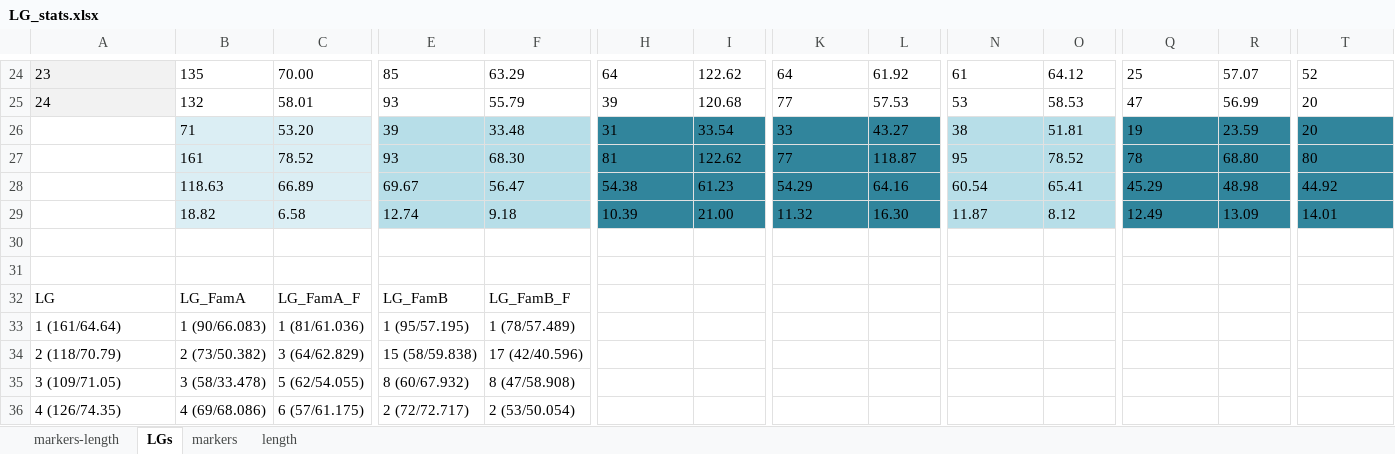
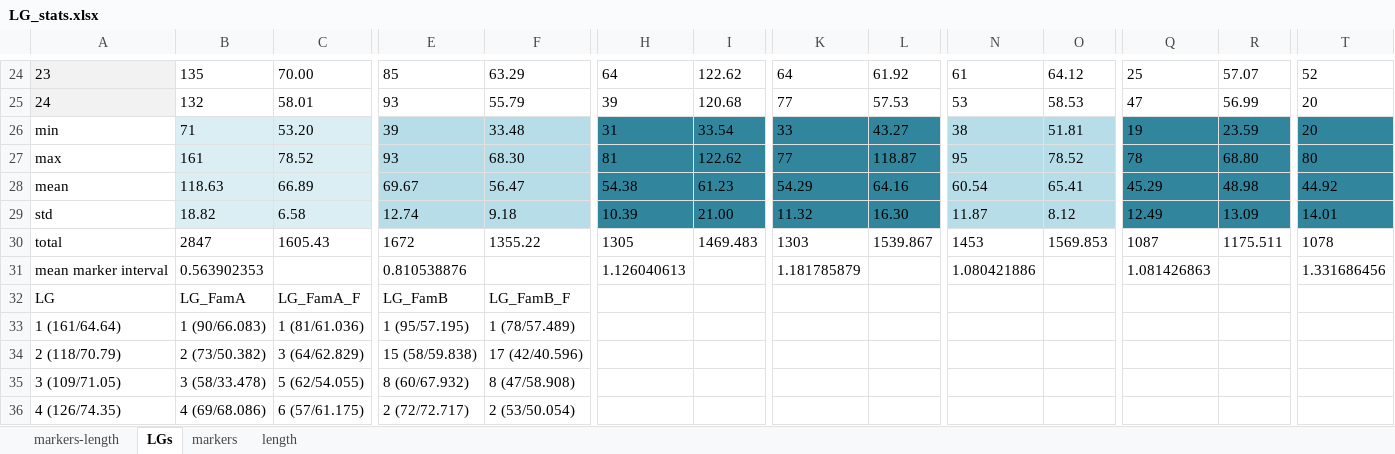
Before and after one commit to sjoleary/SFL_LinkageMap, an Excel workbook: results/LG_stats.xlsx, sheet LGs, drawn as a sheet; only a part is shown, gaps mark what is left out; values as stored, in another font and other column widths than the file's, no borders; rows hold the shown columns only; the diff names each change by its address in the sheet, - before the commit and + after, or states it on an @@ line.

Commit message:
synteny mapping stats

```diff
--- a/results/LG_stats.xlsx (sheet LGs)
+++ b/results/LG_stats.xlsx (sheet LGs)
-A26: (empty)
+A26: min
-A27: (empty)
+A27: max
-A28: (empty)
+A28: mean
-A29: (empty)
+A29: std
-row 30: (empty)
+row 30: total | 2847 | 1605.43 | 1672 | 1355.22 | 1305 | 1469.483 | 1303 | 1539.867 | 1453 | 1569.853 | 1087 | 1175.511 | 1078
-row 31: (empty)
+row 31: mean marker interval | 0.563902353 |  | 0.810538876 |  | 1.126040613 |  | 1.181785879 |  | 1.080421886 |  | 1.081426863 |  | 1.331686456
```
Also changed, not shown: charts or pictures, 39 other files.
